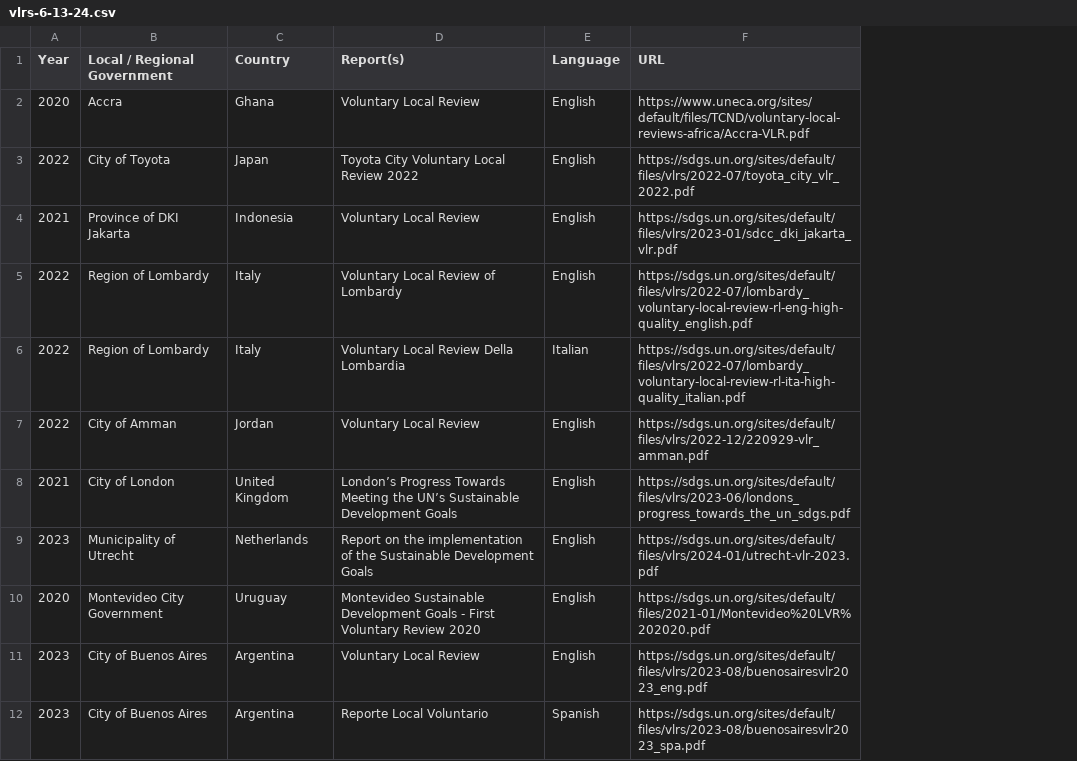
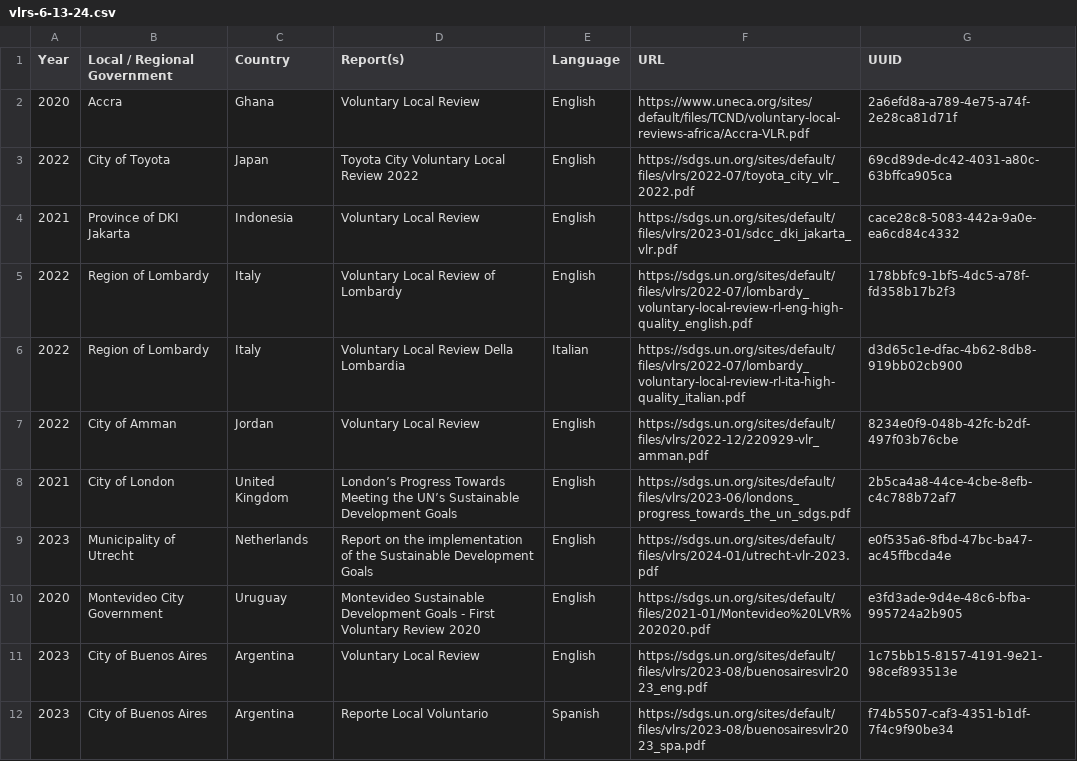
Before and after one commit to jackvandeleuv/govscan, a CSV file: scripts/vlrs-6-13-24.csv, drawn as a sheet; only a part is shown; the diff names each change by its address in the sheet, - before the commit and + after, or states it on an @@ line.

```diff
--- a/scripts/vlrs-6-13-24.csv
+++ b/scripts/vlrs-6-13-24.csv
+column G (UUID), rows 2-12: 2a6efd8a-a789-4e75-a74f-2e28ca81d71f | 69cd89de-dc42-4031-a80c-63bffca905ca | cace28c8-5083-442a-9a0e-ea6cd84c4332 | 178bbfc9-1bf5-4dc5-a78f-fd358b17b2f3 | d3d65c1e-dfac-4b62-8db8-919bb02cb900 | 8234e0f9-048b-42fc-b2df-497f03b76cbe | 2b5ca4a8-44ce-4cbe-8efb-c4c788b72af7 | e0f535a6-8fbd-47bc-ba47-ac45ffbcda4e | e3fd3ade-9d4e-48c6-bfba-995724a2b905 | 1c75bb15-8157-4191-9e21-98cef893513e | f74b5507-caf3-4351-b1df-7f4c9f90be34
```
Also changed, not shown: 22 other files.
